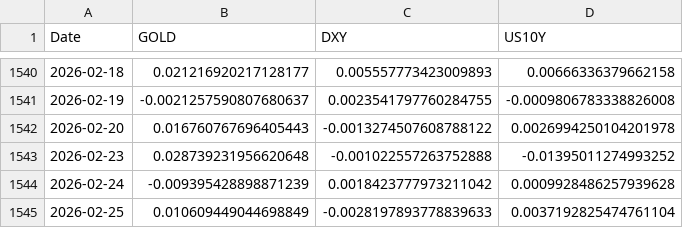
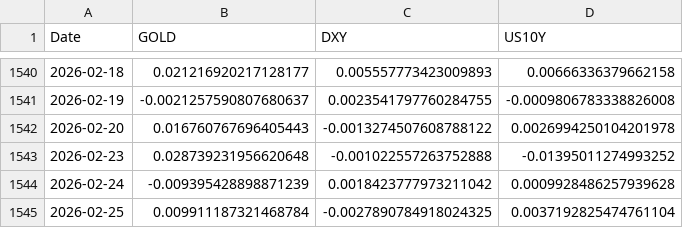
Before and after one commit to cyr-ou/macro-market-analysis, a CSV file: data/returns.csv, drawn as a sheet; only a part is shown, gaps mark what is left out.

```diff
--- a/data/returns.csv
+++ b/data/returns.csv
@@ -1544,2 +1544,2 @@ Date,GOLD,DXY,US10Y
 2026-02-24,-0.009395428898871239,0.0018423777973211042,0.0009928486257939628
-2026-02-25,0.010609449044698849,-0.0028197893778839633,0.0037192825474761104
+2026-02-25,0.009911187321468784,-0.0027890784918024325,0.0037192825474761104
```
Also changed, not shown: data/prices.csv, 8 other files.
